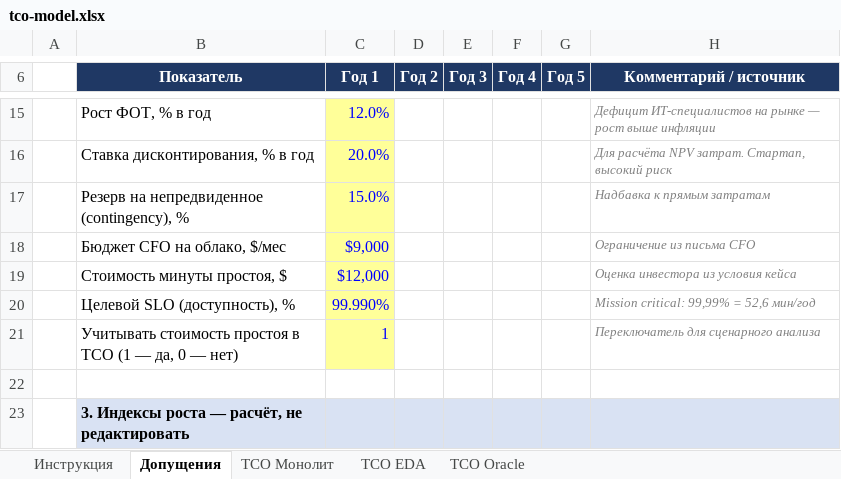
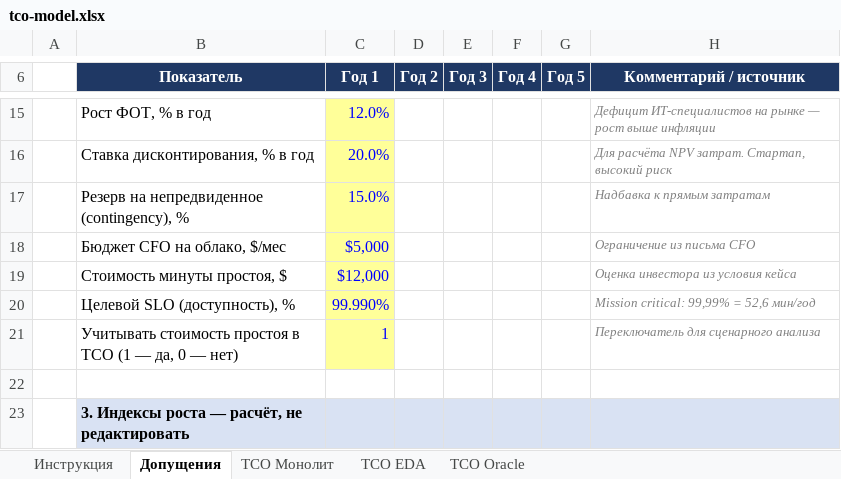
Before and after one commit to Zlopyhatel/Africa_Delivery, an Excel workbook: Task2/tco-model.xlsx, sheet Допущения, drawn as a sheet; only a part is shown, gaps mark what is left out; values as stored, in another font and other column widths than the file's, no borders; the diff names each change by its address in the sheet, - before the commit and + after, or states it on an @@ line.

Commit message:
Add files via upload

```diff
--- a/Task2/tco-model.xlsx (sheet Допущения)
+++ b/Task2/tco-model.xlsx (sheet Допущения)
-C18 (Год 1): $9,000
+C18 (Год 1): $5,000
```
